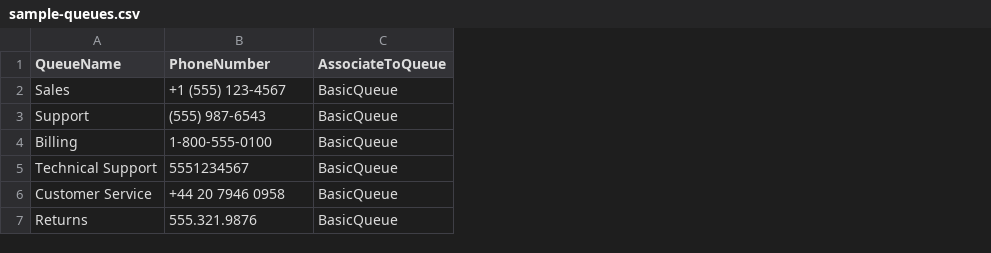
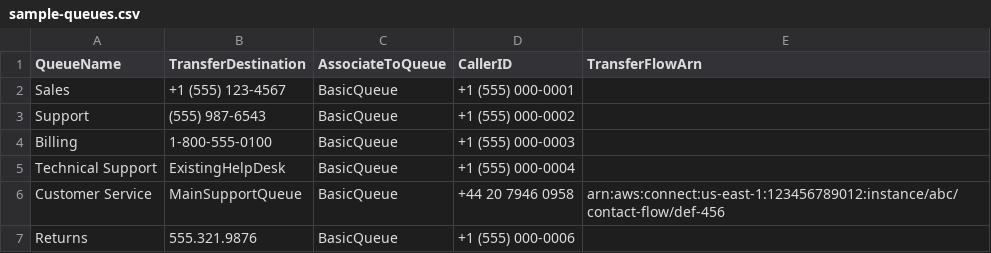
Before and after one commit to godwillcho/QUEUE_QUICK_CONNECT_TO_PHONE_NUMBER, a CSV file: sample-queues.csv, drawn as a sheet; the diff names each change by its address in the sheet, - before the commit and + after, or states it on an @@ line.

```diff
--- a/sample-queues.csv
+++ b/sample-queues.csv
+column D (CallerID), rows 2-7: +1 (555) 000-0001 | +1 (555) 000-0002 | +1 (555) 000-0003 | +1 (555) 000-0004 | +44 20 7946 0958 | +1 (555) 000-0006
+column E (TransferFlowArn), row 6: arn:aws:connect:us-east-1:123456789012:instance/abc/contact-flow/def-456
-B1: PhoneNumber
+B1: TransferDestination
-B5 (TransferDestination): 5551234567
+B5 (TransferDestination): ExistingHelpDesk
-B6 (TransferDestination): +44 20 7946 0958
+B6 (TransferDestination): MainSupportQueue
```
Also changed, not shown: 2 other files.
